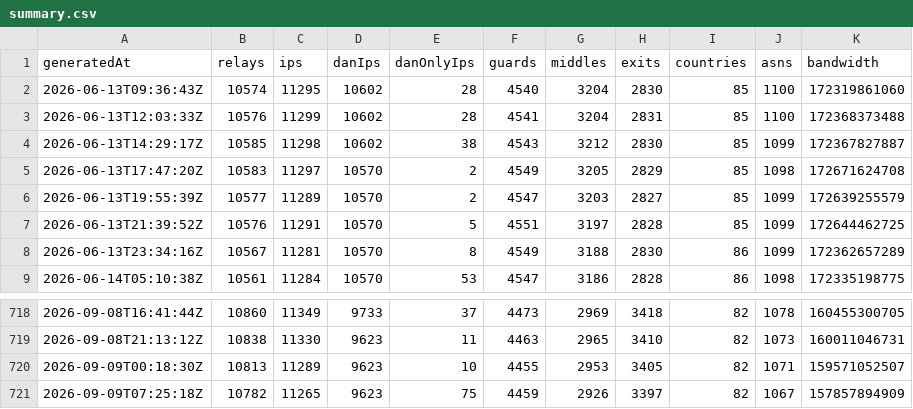
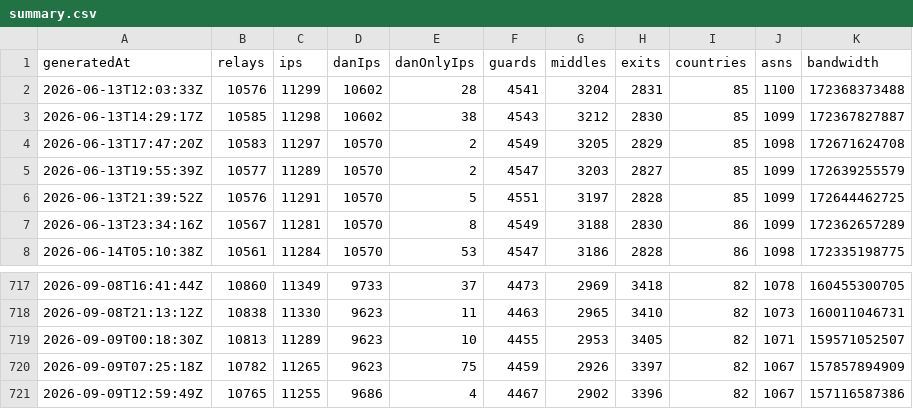
Before and after one commit to ipanalytics/Tor-Radar, a CSV file: data/history/summary.csv, drawn as a sheet; only a part is shown, gaps mark what is left out; removed rows and columns are numbered as before the commit, all else as after; the diff names each change by its address in the sheet, - before the commit and + after, or states it on an @@ line.

```diff
--- a/data/history/summary.csv
+++ b/data/history/summary.csv
-row 2: 2026-06-13T09:36:43Z | 10574 | 11295 | 10602 | 28 | 4540 | 3204 | 2830 | 85 | 1100 | 172319861060
+row 721: 2026-09-09T12:59:49Z | 10765 | 11255 | 9686 | 4 | 4467 | 2902 | 3396 | 82 | 1067 | 157116587386
```
Also changed, not shown: 5 other files.
